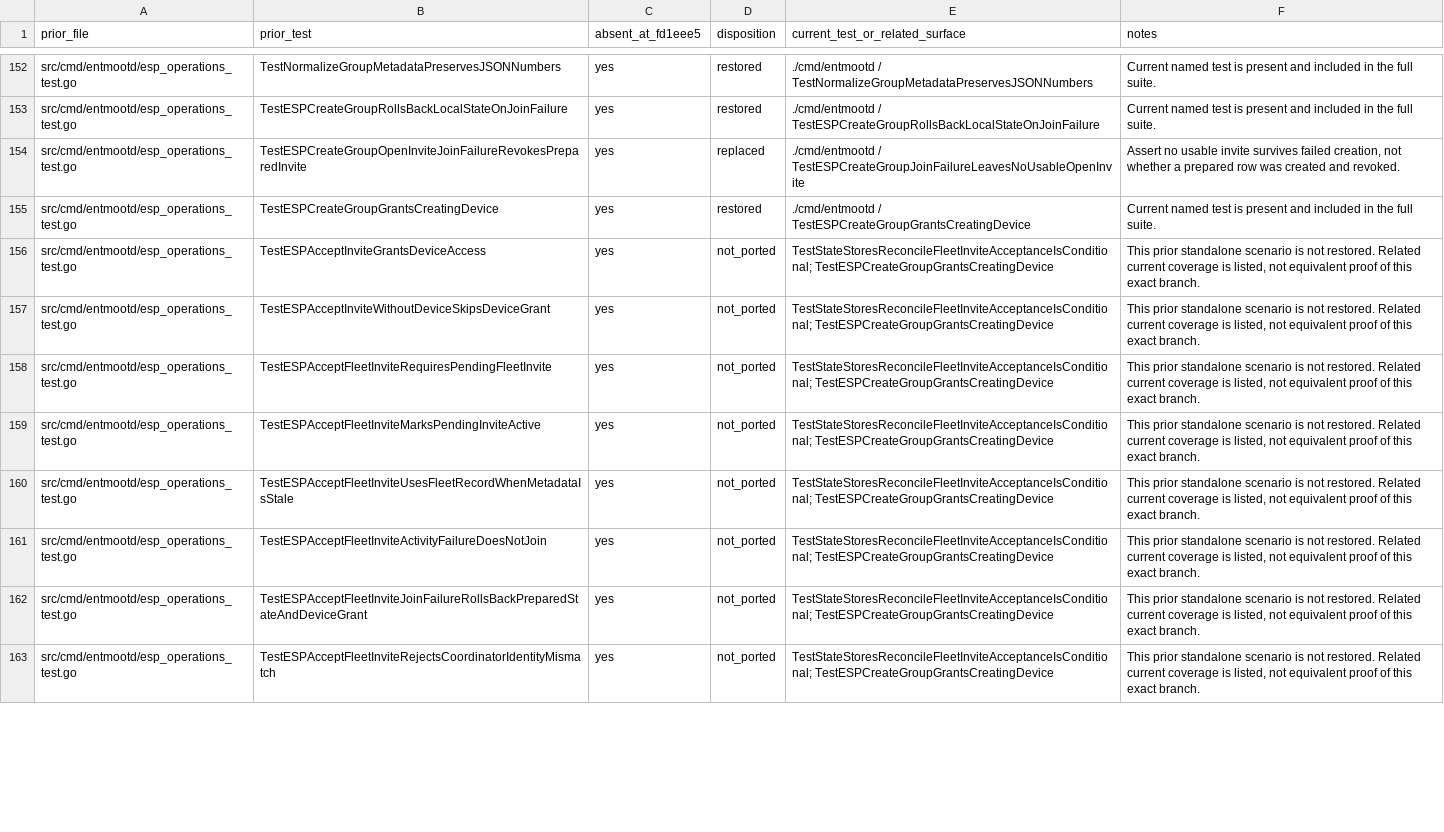
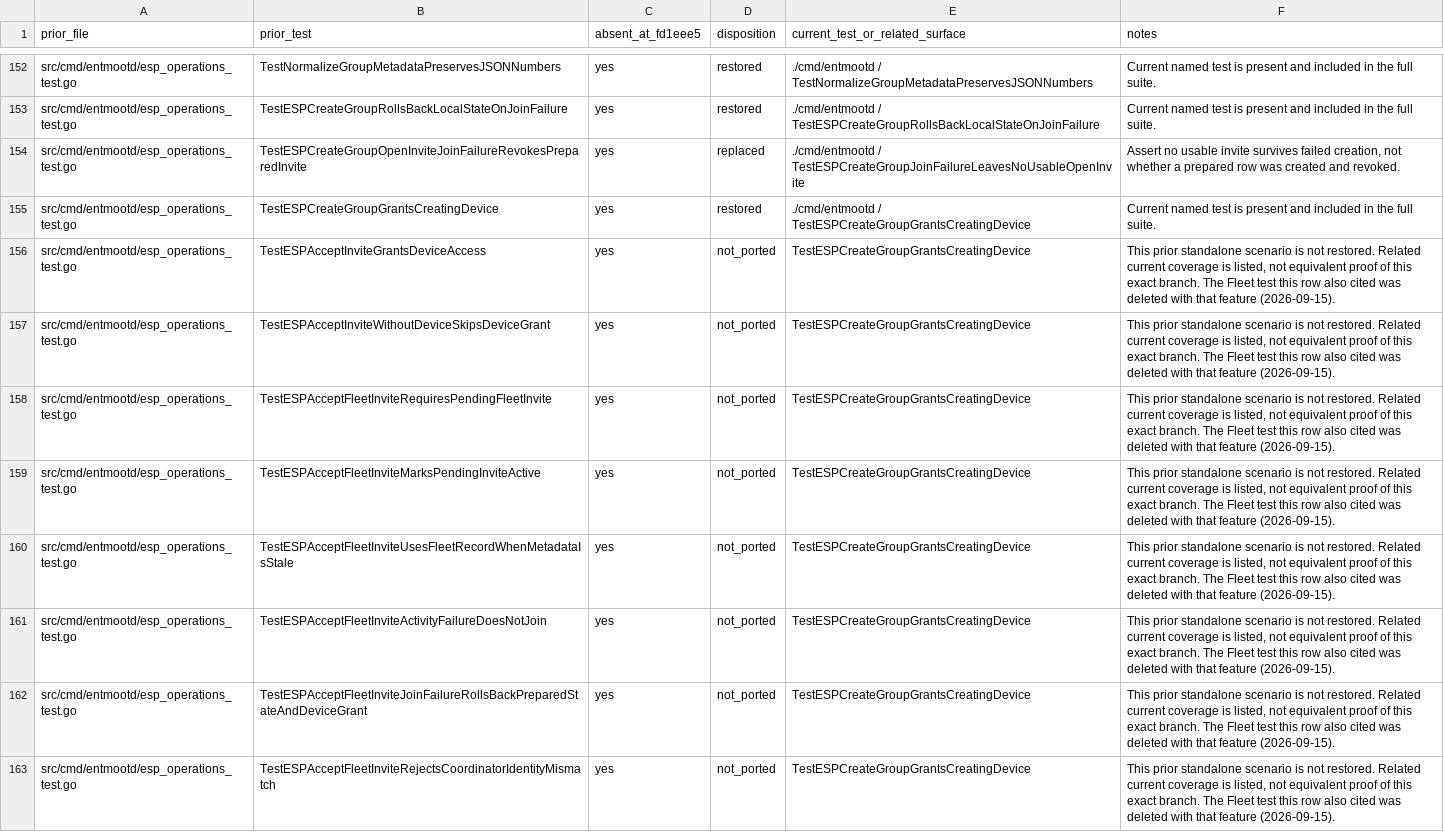
Before and after one commit to jerryfane/entmoot, a CSV file: docs/CUTOVER_TEST_INVENTORY.csv, drawn as a sheet; only a part is shown, gaps mark what is left out; the diff covers the shown part only.

```diff
--- a/docs/CUTOVER_TEST_INVENTORY.csv
+++ b/docs/CUTOVER_TEST_INVENTORY.csv
@@ -155,9 +155,9 @@ src/cmd/entmootd/esp_operations_test.go,TestESPCreateGroupOpenInviteJoinFailureR
 src/cmd/entmootd/esp_operations_test.go,TestESPCreateGroupGrantsCreatingDevice,yes,restored,./cmd/entmootd / TestESPCreateGroupGrantsCreatingDevice,Current named test is present and included in the full suite.
-src/cmd/entmootd/esp_operations_test.go,TestESPAcceptInviteGrantsDeviceAccess,yes,not_ported,TestStateStoresReconcileFleetInviteAcceptanceIsConditional; TestESPCreateGroupGrantsCreatingDevice,"This prior standalone scenario is not restored. Related current coverage is listed, not equivalent proof of this exact branch."
-src/cmd/entmootd/esp_operations_test.go,TestESPAcceptInviteWithoutDeviceSkipsDeviceGrant,yes,not_ported,TestStateStoresReconcileFleetInviteAcceptanceIsConditional; TestESPCreateGroupGrantsCreatingDevice,"This prior standalone scenario is not restored. Related current coverage is listed, not equivalent proof of this exact branch."
-src/cmd/entmootd/esp_operations_test.go,TestESPAcceptFleetInviteRequiresPendingFleetInvite,yes,not_ported,TestStateStoresReconcileFleetInviteAcceptanceIsConditional; TestESPCreateGroupGrantsCreatingDevice,"This prior standalone scenario is not restored. Related current coverage is listed, not equivalent proof of this exact branch."
-src/cmd/entmootd/esp_operations_test.go,TestESPAcceptFleetInviteMarksPendingInviteActive,yes,not_ported,TestStateStoresReconcileFleetInviteAcceptanceIsConditional; TestESPCreateGroupGrantsCreatingDevice,"This prior standalone scenario is not restored. Related current coverage is listed, not equivalent proof of this exact branch."
-src/cmd/entmootd/esp_operations_test.go,TestESPAcceptFleetInviteUsesFleetRecordWhenMetadataIsStale,yes,not_ported,TestStateStoresReconcileFleetInviteAcceptanceIsConditional; TestESPCreateGroupGrantsCreatingDevice,"This prior standalone scenario is not restored. Related current coverage is listed, not equivalent proof of this exact branch."
-src/cmd/entmootd/esp_operations_test.go,TestESPAcceptFleetInviteActivityFailureDoesNotJoin,yes,not_ported,TestStateStoresReconcileFleetInviteAcceptanceIsConditional; TestESPCreateGroupGrantsCreatingDevice,"This prior standalone scenario is not restored. Related current coverage is listed, not equivalent proof of this exact branch."
-src/cmd/entmootd/esp_operations_test.go,TestESPAcceptFleetInviteJoinFailureRollsBackPreparedStateAndDeviceGrant,yes,not_ported,TestStateStoresReconcileFleetInviteAcceptanceIsConditional; TestESPCreateGroupGrantsCreatingDevice,"This prior standalone scenario is not restored. Related current coverage is listed, not equivalent proof of this exact branch."
-src/cmd/entmootd/esp_operations_test.go,TestESPAcceptFleetInviteRejectsCoordinatorIdentityMismatch,yes,not_ported,TestStateStoresReconcileFleetInviteAcceptanceIsConditional; TestESPCreateGroupGrantsCreatingDevice,"This prior standalone scenario is not restored. Related current coverage is listed, not equivalent proof of this exact branch."
+src/cmd/entmootd/esp_operations_test.go,TestESPAcceptInviteGrantsDeviceAccess,yes,not_ported,TestESPCreateGroupGrantsCreatingDevice,"This prior standalone scenario is not restored. Related current coverage is listed, not equivalent proof of this exact branch. The Fleet test this row also cited was deleted with that feature (2026-09-15)."
+src/cmd/entmootd/esp_operations_test.go,TestESPAcceptInviteWithoutDeviceSkipsDeviceGrant,yes,not_ported,TestESPCreateGroupGrantsCreatingDevice,"This prior standalone scenario is not restored. Related current coverage is listed, not equivalent proof of this exact branch. The Fleet test this row also cited was deleted with that feature (2026-09-15)."
+src/cmd/entmootd/esp_operations_test.go,TestESPAcceptFleetInviteRequiresPendingFleetInvite,yes,not_ported,TestESPCreateGroupGrantsCreatingDevice,"This prior standalone scenario is not restored. Related current coverage is listed, not equivalent proof of this exact branch. The Fleet test this row also cited was deleted with that feature (2026-09-15)."
+src/cmd/entmootd/esp_operations_test.go,TestESPAcceptFleetInviteMarksPendingInviteActive,yes,not_ported,TestESPCreateGroupGrantsCreatingDevice,"This prior standalone scenario is not restored. Related current coverage is listed, not equivalent proof of this exact branch. The Fleet test this row also cited was deleted with that feature (2026-09-15)."
+src/cmd/entmootd/esp_operations_test.go,TestESPAcceptFleetInviteUsesFleetRecordWhenMetadataIsStale,yes,not_ported,TestESPCreateGroupGrantsCreatingDevice,"This prior standalone scenario is not restored. Related current coverage is listed, not equivalent proof of this exact branch. The Fleet test this row also cited was deleted with that feature (2026-09-15)."
+src/cmd/entmootd/esp_operations_test.go,TestESPAcceptFleetInviteActivityFailureDoesNotJoin,yes,not_ported,TestESPCreateGroupGrantsCreatingDevice,"This prior standalone scenario is not restored. Related current coverage is listed, not equivalent proof of this exact branch. The Fleet test this row also cited was deleted with that feature (2026-09-15)."
+src/cmd/entmootd/esp_operations_test.go,TestESPAcceptFleetInviteJoinFailureRollsBackPreparedStateAndDeviceGrant,yes,not_ported,TestESPCreateGroupGrantsCreatingDevice,"This prior standalone scenario is not restored. Related current coverage is listed, not equivalent proof of this exact branch. The Fleet test this row also cited was deleted with that feature (2026-09-15)."
+src/cmd/entmootd/esp_operations_test.go,TestESPAcceptFleetInviteRejectsCoordinatorIdentityMismatch,yes,not_ported,TestESPCreateGroupGrantsCreatingDevice,"This prior standalone scenario is not restored. Related current coverage is listed, not equivalent proof of this exact branch. The Fleet test this row also cited was deleted with that feature (2026-09-15)."
```
Also changed, not shown: 111 edited cells elsewhere in this file, 3 other files.
